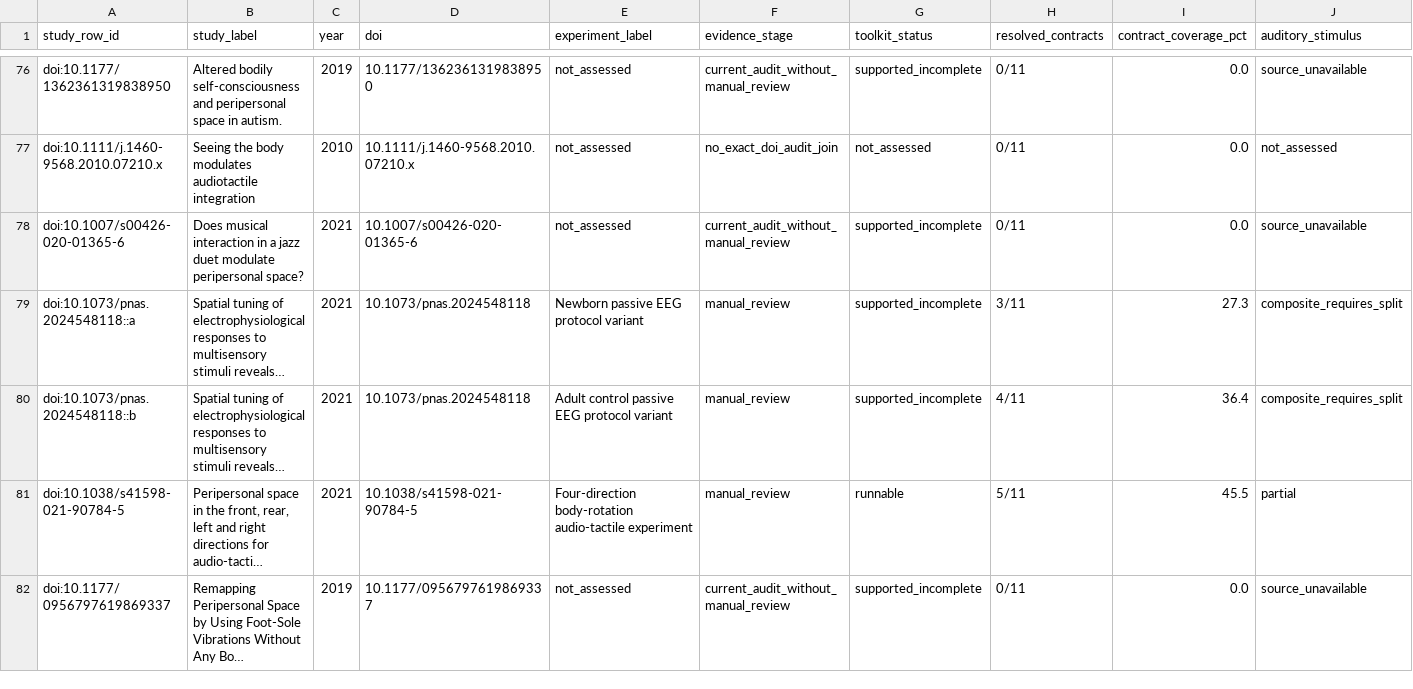
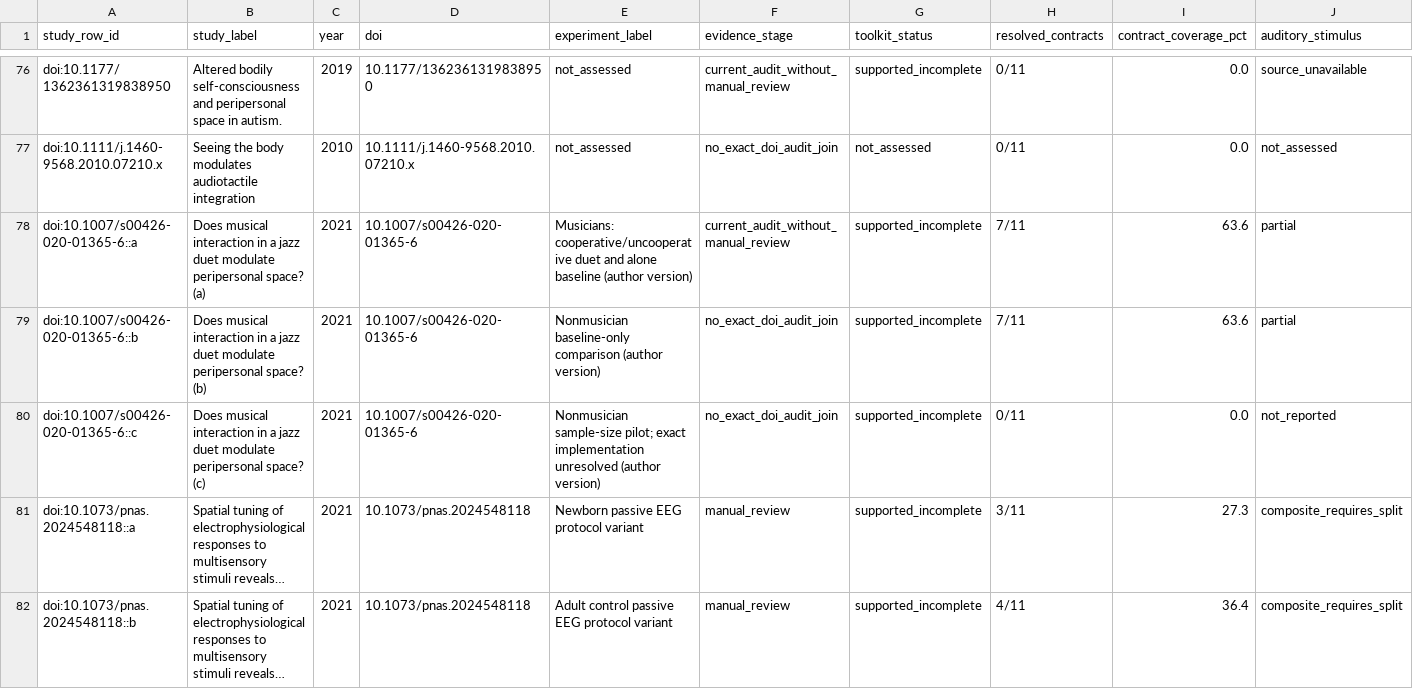
Before and after one commit to GeorgeFejer91/pps-kit, a CSV file: For-AI/research/literature/audiotactile-paper-metadata-audit/publication-parameter-matrix/study_instance_parsimonious_status_matrix.csv, drawn as a sheet; only a part is shown, gaps mark what is left out; the shorter side is filled out with more unchanged rows; long unchanged cells end in …; removed rows and columns are numbered as before the commit, all else as after; rows hold the shown columns only; the diff names each change by its address in the sheet, - before the commit and + after, or states it on an @@ line.

```diff
--- a/For-AI/research/literature/audiotactile-paper-metadata-audit/publication-parameter-matrix/study_instance_parsimonious_status_matrix.csv
+++ b/For-AI/research/literature/audiotactile-paper-metadata-audit/publication-parameter-matrix/study_instance_parsimonious_status_matrix.csv
-row 78: doi:10.1007/s00426-020-01365-6 | Does musical interaction in a jazz duet modulate peripersonal space? | 2021 | 10.1007/s00426-020-01365-6 | not_assessed | current_audit_without_manual_review | supported_incomplete | 0/11 | 0.0 | source_unavailable
+row 78: doi:10.1007/s00426-020-01365-6::a | Does musical interaction in a jazz duet modulate peripersonal space? (a) | 2021 | 10.1007/s00426-020-01365-6 | Musicians: cooperative/uncooperative duet and alone baseline (author version) | current_audit_without_manual_review | supported_incomplete | 7/11 | 63.6 | partial
+row 79: doi:10.1007/s00426-020-01365-6::b | Does musical interaction in a jazz duet modulate peripersonal space? (b) | 2021 | 10.1007/s00426-020-01365-6 | Nonmusician baseline-only comparison (author version) | no_exact_doi_audit_join | supported_incomplete | 7/11 | 63.6 | partial
+row 80: doi:10.1007/s00426-020-01365-6::c | Does musical interaction in a jazz duet modulate peripersonal space? (c) | 2021 | 10.1007/s00426-020-01365-6 | Nonmusician sample-size pilot; exact implementation unresolved (author version) | no_exact_doi_audit_join | supported_incomplete | 0/11 | 0.0 | not_reported
```
Also changed, not shown: For-AI/research/literature/audiotactile-paper-metadata-audit/publication-parameter-matrix/publication_current_input_review_matrix.csv, For-AI/research/literature/audiotactile-paper-metadata-audit/publication-parameter-matrix/publication_target_method_validation_gap_matrix.csv, 28 other files.
